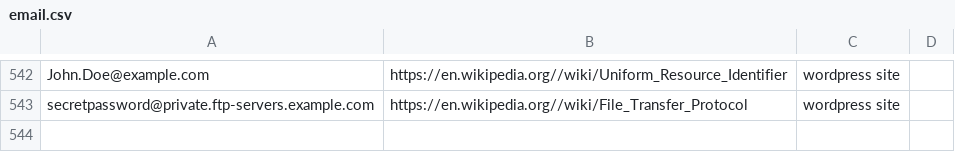
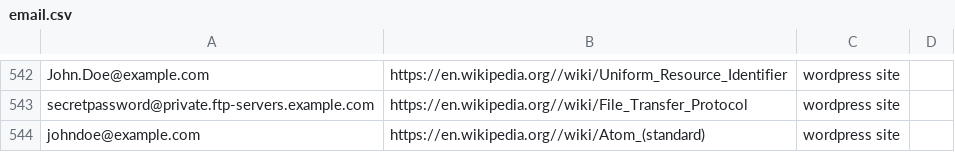
Before and after one commit to mantiser-com/search, a CSV file: email.csv, drawn as a sheet; only a part is shown, gaps mark what is left out.

Commit message:
Update

```diff
--- a/email.csv
+++ b/email.csv
@@ -543 +543,2 @@ John.Doe@example.com,https://en.wikipedia.org//wiki/Uniform_Resource_Identifier,
 secretpassword@private.ftp-servers.example.com,https://en.wikipedia.org//wiki/File_Transfer_Protocol,wordpress site
+johndoe@example.com,https://en.wikipedia.org//wiki/Atom_(standard),wordpress site
```
